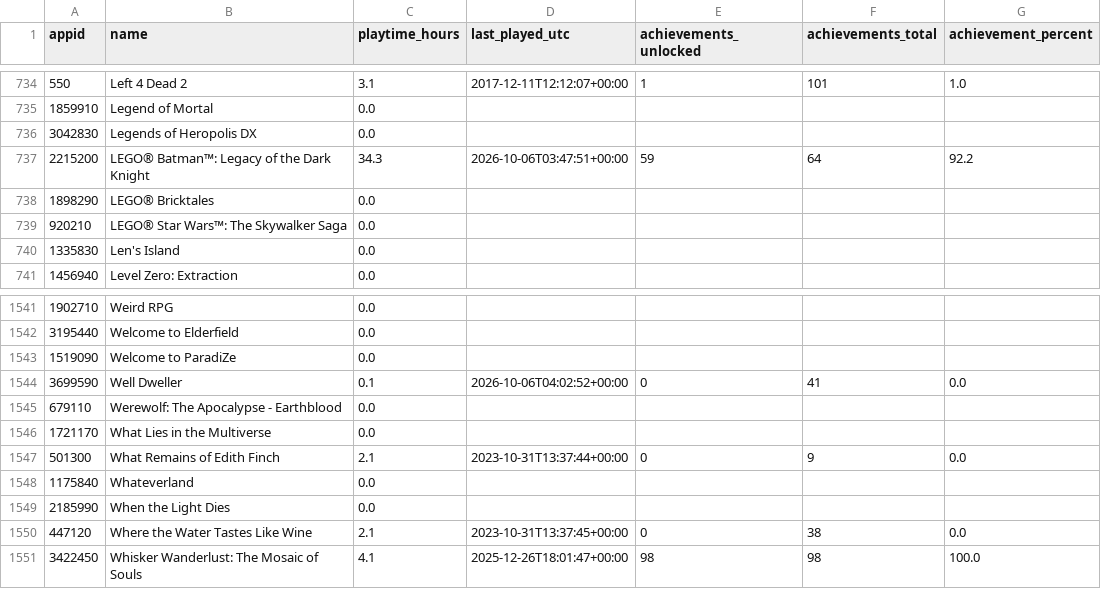
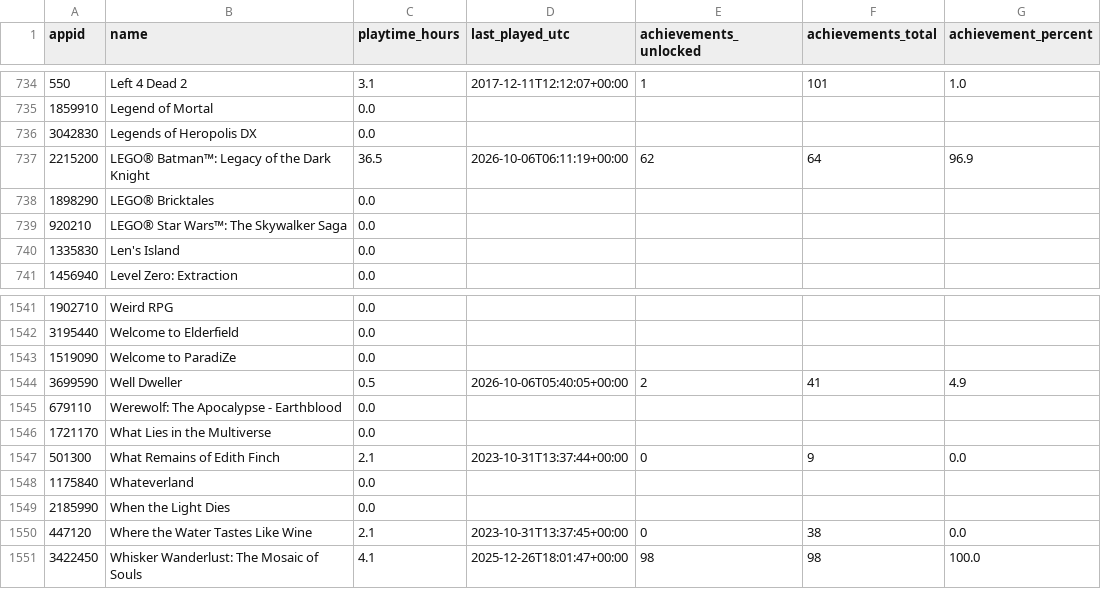
Before and after one commit to loiey8848-blip/steam-data, a CSV file: data/achievement-summary.csv, drawn as a sheet; only a part is shown, gaps mark what is left out.

Commit message:
Update Steam library, wishlist and achievements

```diff
--- a/data/achievement-summary.csv
+++ b/data/achievement-summary.csv
@@ -736,3 +736,3 @@
 3042830,Legends of Heropolis DX,0.0,,,,
-2215200,LEGO® Batman™: Legacy of the Dark Knight,34.3,2026-10-06T03:47:51+00:00,59,64,92.2
+2215200,LEGO® Batman™: Legacy of the Dark Knight,36.5,2026-10-06T06:11:19+00:00,62,64,96.9
 1898290,LEGO® Bricktales,0.0,,,,
@@ -1543,3 +1543,3 @@
 1519090,Welcome to ParadiZe,0.0,,,,
-3699590,Well Dweller,0.1,2026-10-06T04:02:52+00:00,0,41,0.0
+3699590,Well Dweller,0.5,2026-10-06T05:40:05+00:00,2,41,4.9
 679110,Werewolf: The Apocalypse - Earthblood,0.0,,,,
```
Also changed, not shown: data/library.csv, 32 other files.
